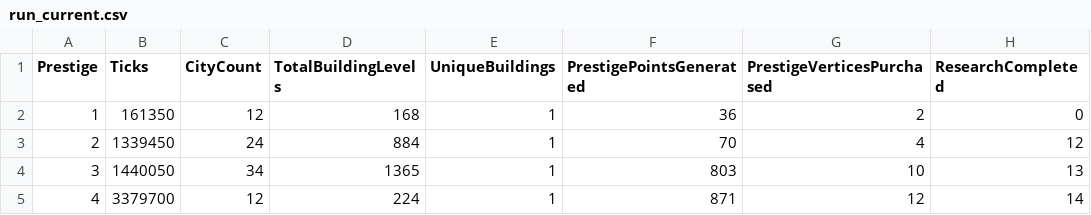
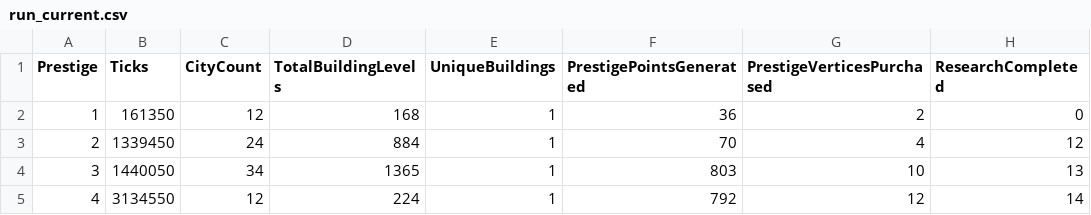
Before and after one commit to Danakh/SettlersOfIdlestan, a CSV file: SOITests/saves/run_current.csv, drawn as a sheet; only a part is shown; the diff names each change by its address in the sheet, - before the commit and + after, or states it on an @@ line.

```diff
--- a/SOITests/saves/run_current.csv
+++ b/SOITests/saves/run_current.csv
-B5 (Ticks): 3379700
+B5 (Ticks): 3134550
-F5 (PrestigePointsGenerated): 871
+F5 (PrestigePointsGenerated): 792
```
Also changed, not shown: 8 other files.
